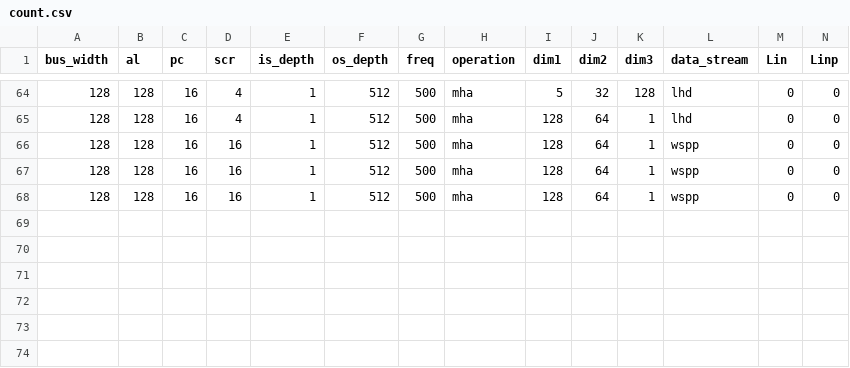
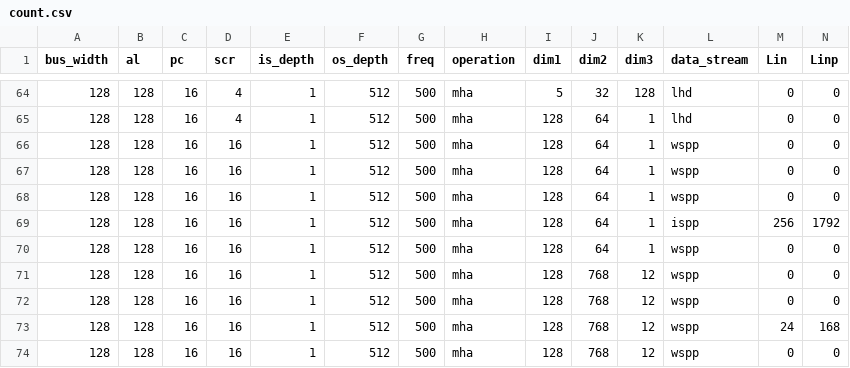
Before and after one commit to SnowStone2002/CIMMA_Compiler, a CSV file: count.csv, drawn as a sheet; only a part is shown, gaps mark what is left out; rows hold the shown columns only; the diff names each change by its address in the sheet, - before the commit and + after, or states it on an @@ line.

```diff
--- a/count.csv
+++ b/count.csv
+row 69: 128 | 128 | 16 | 16 | 1 | 512 | 500 | mha | 128 | 64 | 1 | ispp | 256 | 1792
+row 70: 128 | 128 | 16 | 16 | 1 | 512 | 500 | mha | 128 | 64 | 1 | wspp | 0 | 0
+row 71: 128 | 128 | 16 | 16 | 1 | 512 | 500 | mha | 128 | 768 | 12 | wspp | 0 | 0
+row 72: 128 | 128 | 16 | 16 | 1 | 512 | 500 | mha | 128 | 768 | 12 | wspp | 0 | 0
+row 73: 128 | 128 | 16 | 16 | 1 | 512 | 500 | mha | 128 | 768 | 12 | wspp | 24 | 168
+row 74: 128 | 128 | 16 | 16 | 1 | 512 | 500 | mha | 128 | 768 | 12 | wspp | 0 | 0
```
Also changed, not shown: 4 other files.
